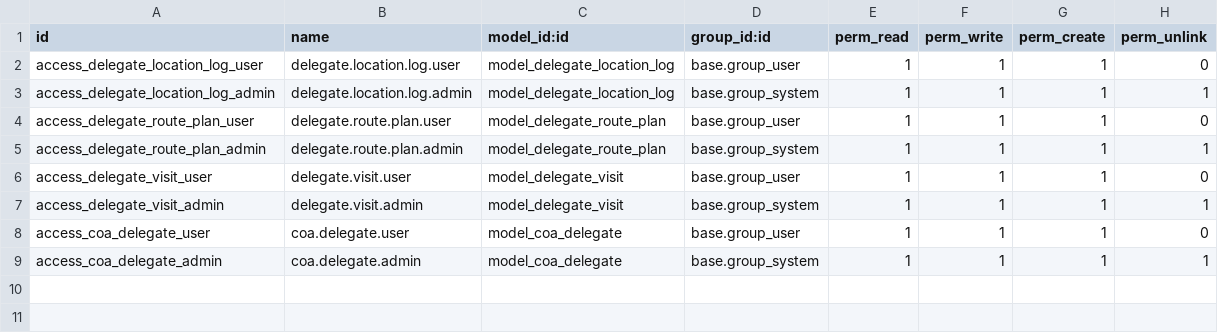
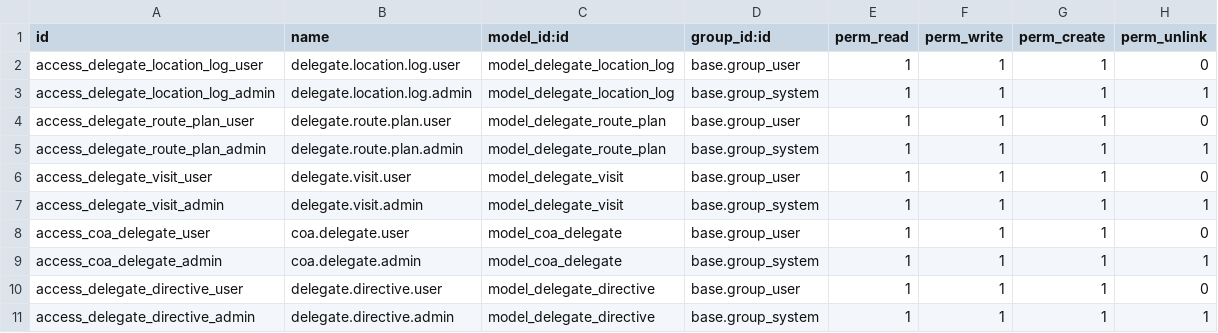
Before and after one commit to Ahmed128aboshady/coa_delegate_tracking, a CSV file: coa_delegate_tracking/security/ir.model.access.csv, drawn as a sheet; the diff names each change by its address in the sheet, - before the commit and + after, or states it on an @@ line.

Commit message:
feat: add transaction_count, delegate_id, and stock request

```diff
--- a/coa_delegate_tracking/security/ir.model.access.csv
+++ b/coa_delegate_tracking/security/ir.model.access.csv
+row 10: access_delegate_directive_user | delegate.directive.user | model_delegate_directive | base.group_user | 1 | 1 | 1 | 0
+row 11: access_delegate_directive_admin | delegate.directive.admin | model_delegate_directive | base.group_system | 1 | 1 | 1 | 1
```
Also changed, not shown: 37 other files.
